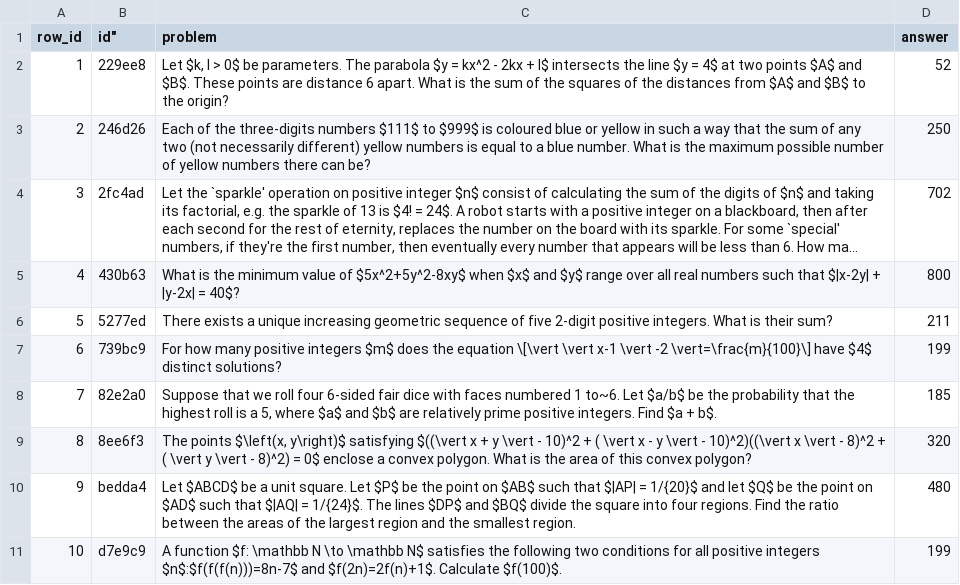
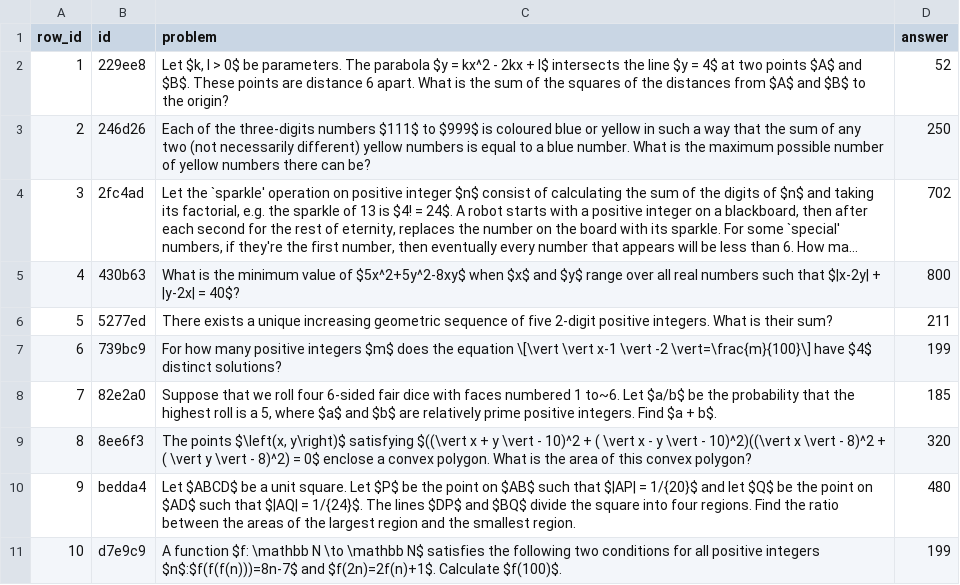
Before and after one commit to hwanython/AIMO, a CSV file: test.csv, drawn as a sheet; long unchanged cells end in ….

```diff
--- a/test.csv
+++ b/test.csv
@@ -1,2 +1,2 @@
-"row_id", ""id","problem","answer"
+"row_id", "id","problem","answer"
 1, "229ee8","Let $k, l > 0$ be parameters. The parabola $y = kx^2 - 2kx + l$ intersects the line $y = 4$ at two points $A$ and $B$. These points are distance 6 apart. What is the sum of the squares of the distances from $A$ and $B$ to the origin?",52
```
Also changed, not shown: 4 other files.
